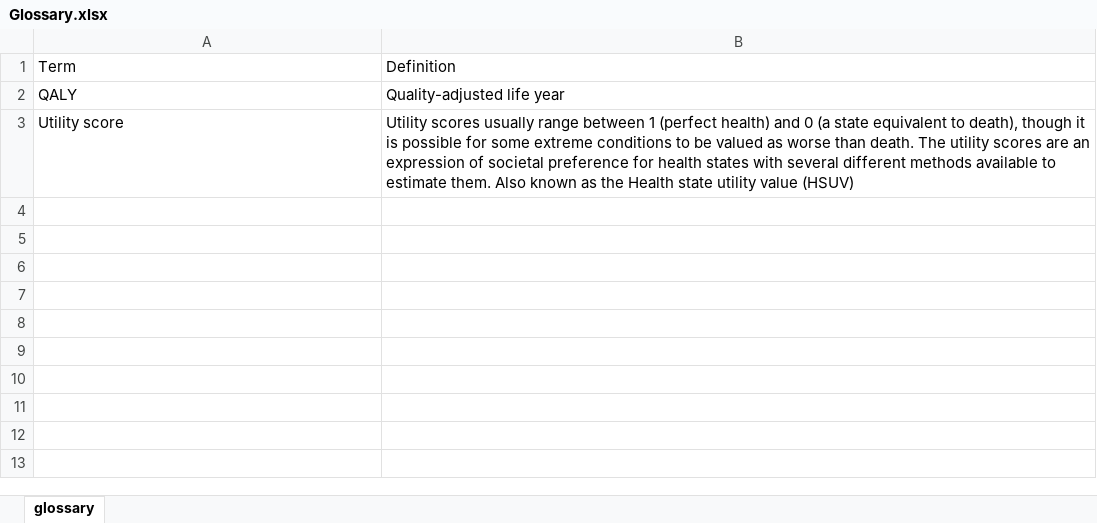
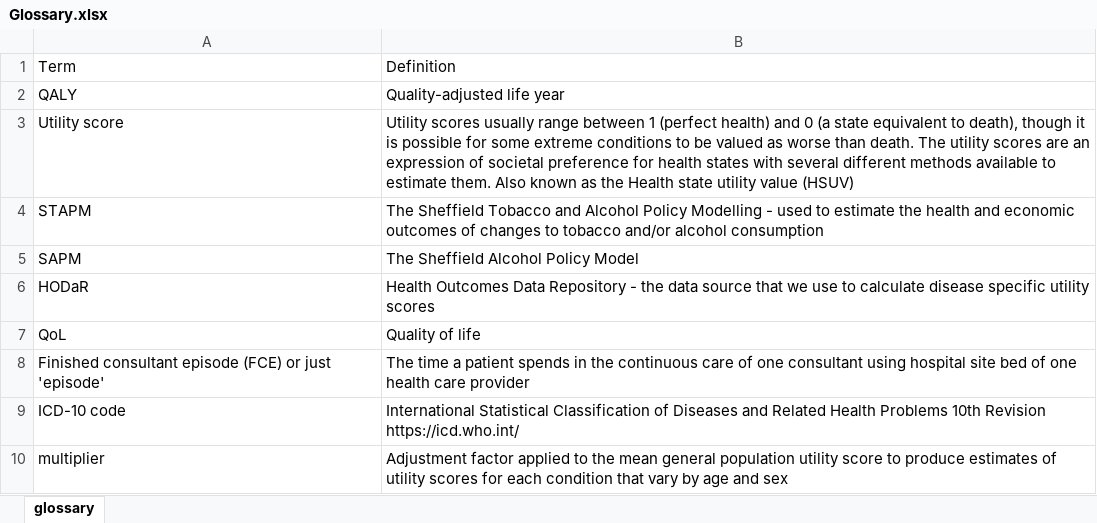
Before and after one commit to STAPM/qalyr, an Excel workbook: vignettes/inst/Glossary.xlsx, sheet glossary, drawn as a sheet; values as stored, in another font and other column widths than the file's, no borders; the diff names each change by its address in the sheet, - before the commit and + after, or states it on an @@ line.

```diff
--- a/vignettes/inst/Glossary.xlsx (sheet glossary)
+++ b/vignettes/inst/Glossary.xlsx (sheet glossary)
+row 4: STAPM | The Sheffield Tobacco and Alcohol Policy Modelling - used to estimate the health and economic outcomes of changes to tobacco and/or alcohol consumption
+row 5: SAPM | The Sheffield Alcohol Policy Model
+row 6: HODaR | Health Outcomes Data Repository - the data source that we use to calculate disease specific utility scores
+row 7: QoL | Quality of life
+row 8: Finished consultant episode (FCE) or just 'episode' | The time a patient spends in the continuous care of one consultant using hospital site bed of one health care provider
+row 9: ICD-10 code | International Statistical Classification of Diseases and Related Health Problems 10th Revision https://icd.who.int/
+row 10: multiplier | Adjustment factor applied to the mean general population utility score to produce estimates of utility scores for each condition that vary by age and sex
```
Also changed, not shown: 33 other files.
